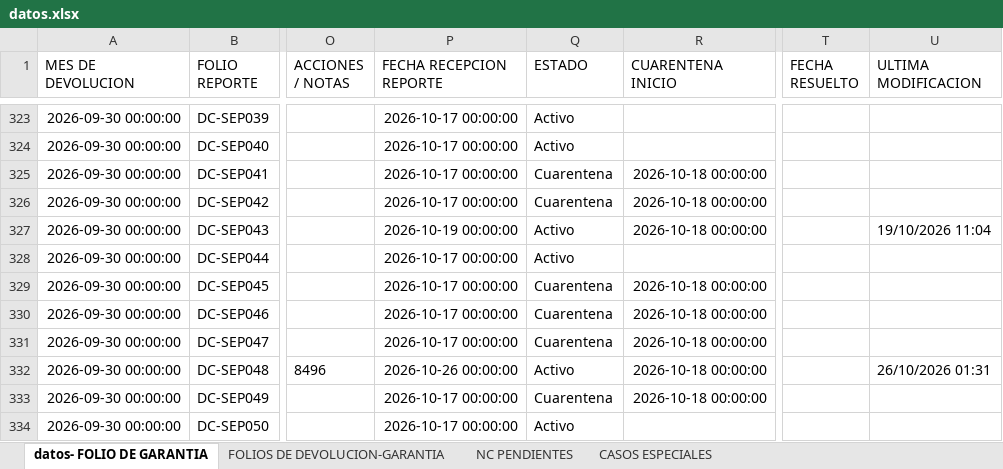
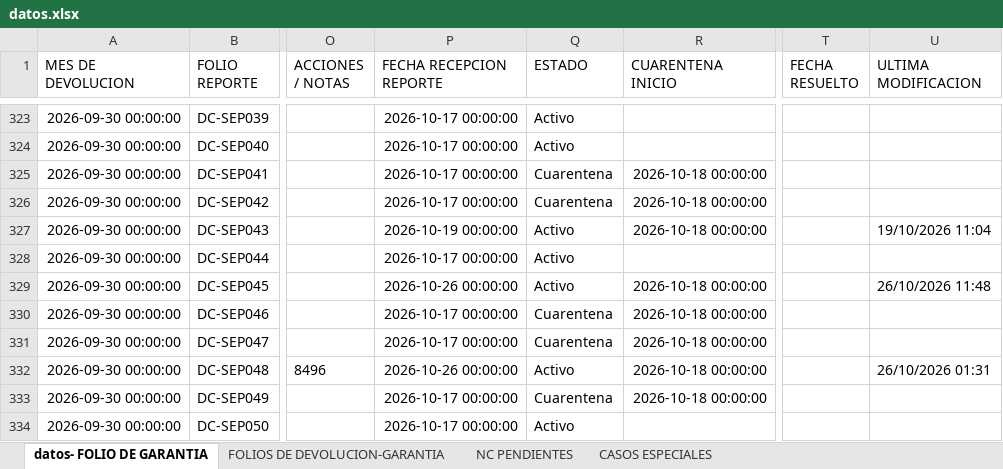
Before and after one commit to ftrevinor001-tr/dashboard-reclamaciones, an Excel workbook: datos.xlsx, sheet datos- FOLIO DE GARANTIA, drawn as a sheet; only a part is shown, gaps mark what is left out; values as stored, in another font and other column widths than the file's, no borders; the diff names each change by its address in the sheet, - before the commit and + after, or states it on an @@ line.

Commit message:
Cuarentena: 1 folio(s) de METALURGICA BALFE SA DE CV liberados (DC-SEP045)

```diff
--- a/datos.xlsx (sheet datos- FOLIO DE GARANTIA)
+++ b/datos.xlsx (sheet datos- FOLIO DE GARANTIA)
-P329 (FECHA RECEPCION REPORTE): 2026-10-17 00:00:00
+P329 (FECHA RECEPCION REPORTE): 2026-10-26 00:00:00
-Q329 (ESTADO): Cuarentena
+Q329 (ESTADO): Activo
-U329 (ULTIMA MODIFICACION): (empty)
+U329 (ULTIMA MODIFICACION): 26/10/2026 11:48
```
